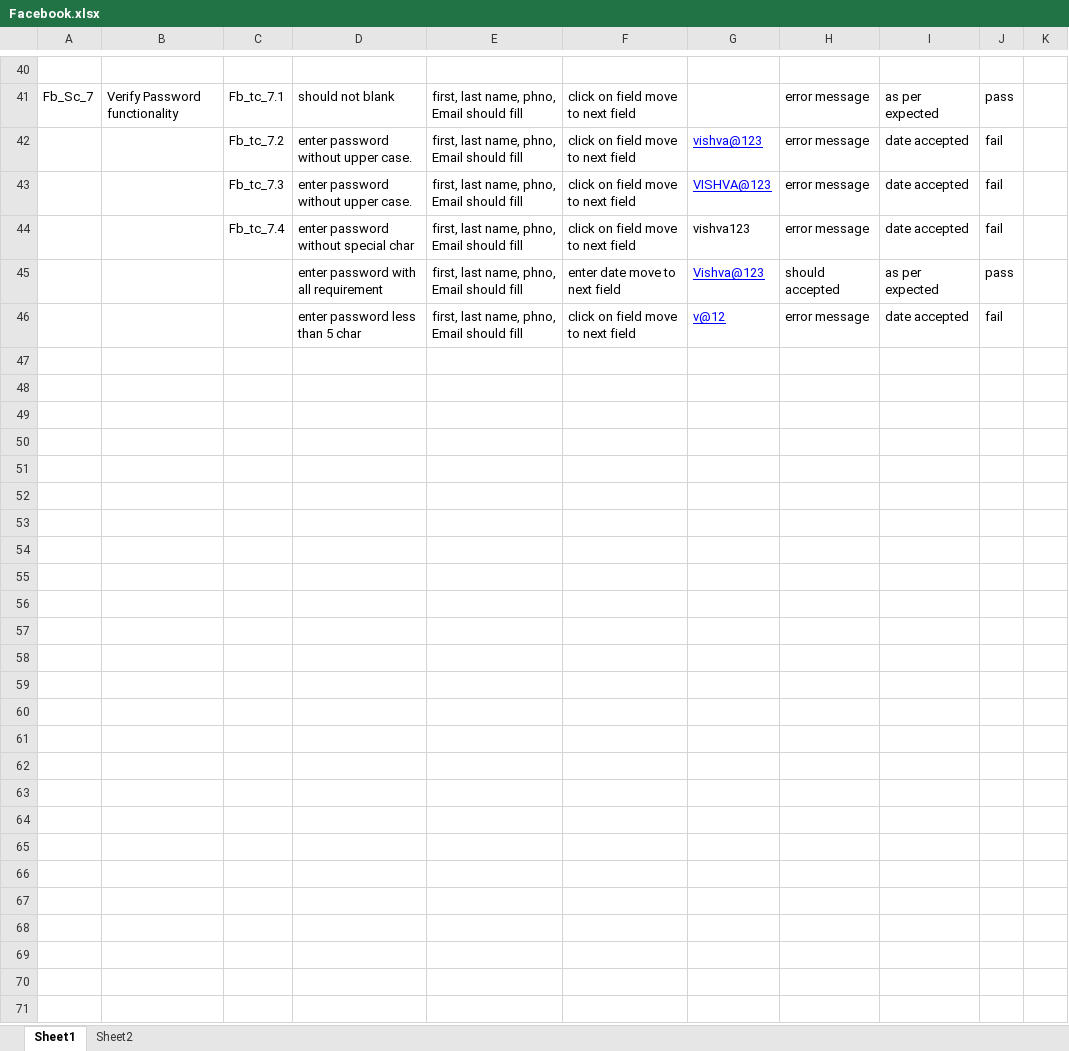
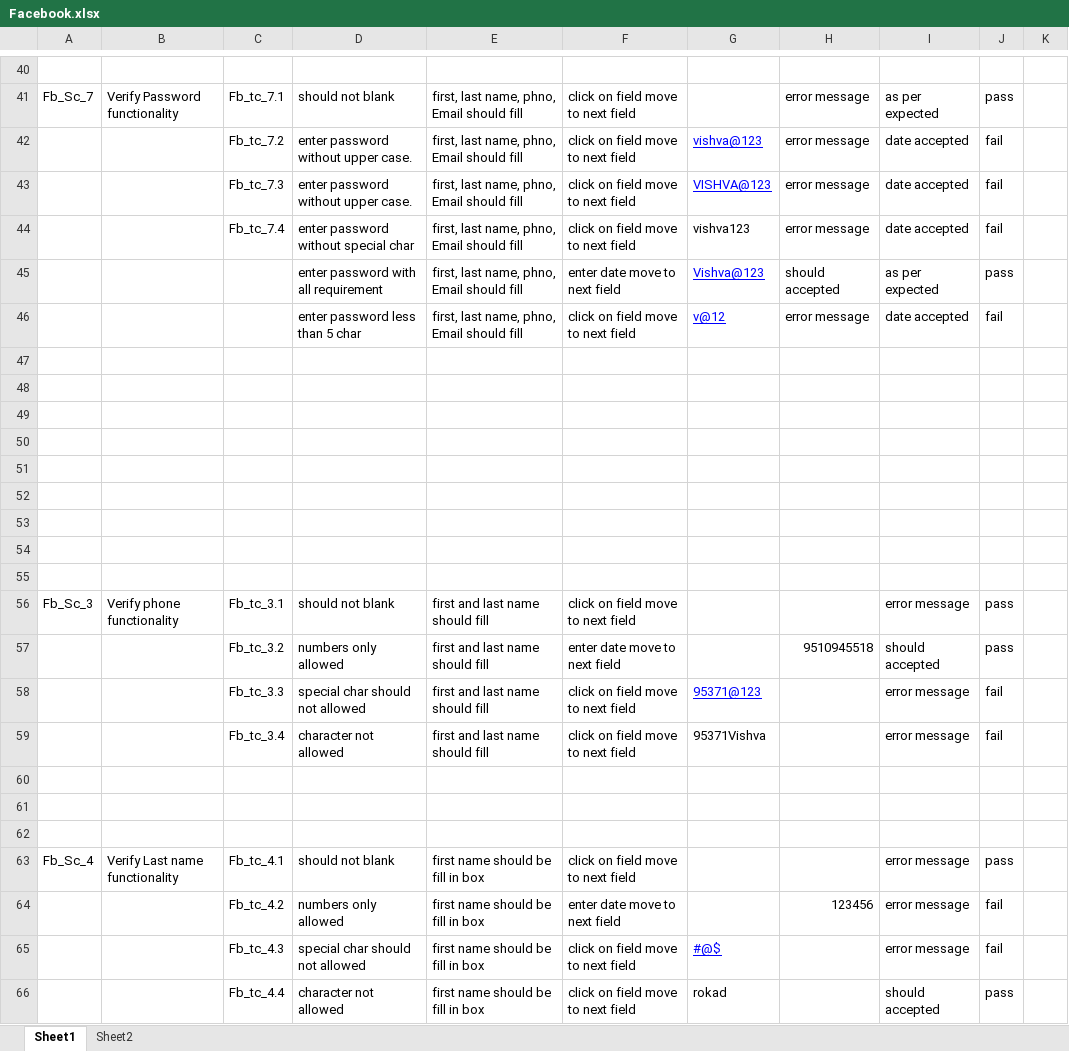
Before and after one commit to Vishva-951094/mywork, an Excel workbook: Facebook.xlsx, sheet Sheet1, drawn as a sheet; only a part is shown, gaps mark what is left out; values as stored, in another font and other column widths than the file's, no borders; the diff covers the shown part only; the diff names each change by its address in the sheet, - before the commit and + after, or states it on an @@ line.

```diff
--- a/Facebook.xlsx (sheet Sheet1)
+++ b/Facebook.xlsx (sheet Sheet1)
+row 47: (empty)
+row 48: (empty)
+row 49: (empty)
+row 50: (empty)
+row 51: (empty)
+row 52: (empty)
+row 53: (empty)
+row 54: (empty)
+row 55: (empty)
+row 56: Fb_Sc_3 | Verify phone functionality | Fb_tc_3.1 | should not blank | first and last name should fill | click on field move to next field |  |  | error message | pass
+row 57:  |  | Fb_tc_3.2 | numbers only allowed | first and last name should fill | enter date move to next field |  | 9510945518 | should accepted | pass
+row 58:  |  | Fb_tc_3.3 | special char should not allowed | first and last name should fill | click on field move to next field | 95371@123 |  | error message | fail
+row 59:  |  | Fb_tc_3.4 | character not allowed | first and last name should fill | click on field move to next field | 95371Vishva |  | error message | fail
+row 60: (empty)
+row 61: (empty)
+row 62: (empty)
+row 63: Fb_Sc_4 | Verify Last name functionality | Fb_tc_4.1 | should not blank | first name should be fill in box | click on field move to next field |  |  | error message | pass
+row 64:  |  | Fb_tc_4.2 | numbers only allowed | first name should be fill in box | enter date move to next field |  | 123456 | error message | fail
+row 65:  |  | Fb_tc_4.3 | special char should not allowed | first name should be fill in box | click on field move to next field | #@$ |  | error message | fail
+row 66:  |  | Fb_tc_4.4 | character not allowed | first name should be fill in box | click on field move to next field | rokad |  | should accepted | pass
```
Also changed, not shown: 22 added rows elsewhere in this sheet, 1 other file.
